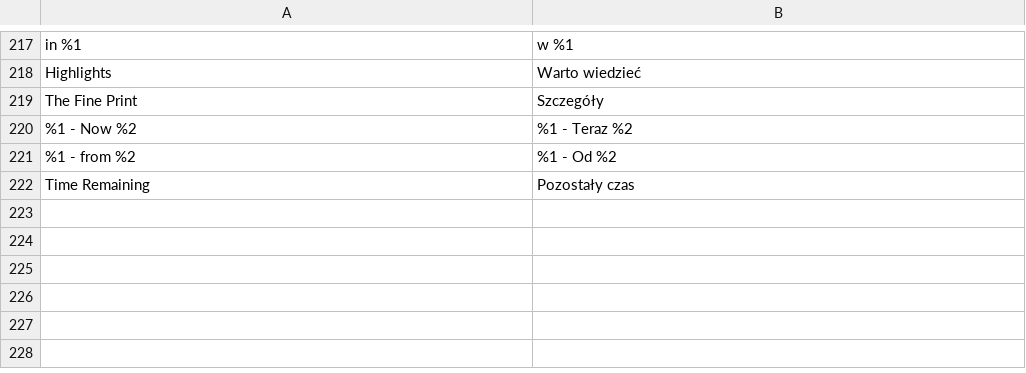
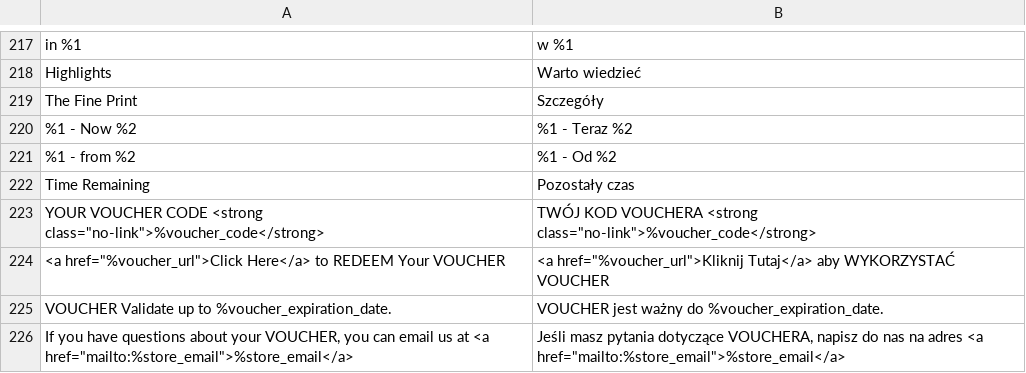
Before and after one commit to mobally/WOWCHER, a CSV file: app/design/frontend/wowcher/default/i18n/pl_PL.csv, drawn as a sheet; only a part is shown, gaps mark what is left out; the diff names each change by its address in the sheet, - before the commit and + after, or states it on an @@ line.

```diff
--- a/app/design/frontend/wowcher/default/i18n/pl_PL.csv
+++ b/app/design/frontend/wowcher/default/i18n/pl_PL.csv
+row 223: YOUR VOUCHER CODE <strong class="no-link">%voucher_code</strong> | TWÓJ KOD VOUCHERA <strong class="no-link">%voucher_code</strong>
+row 224: <a href="%voucher_url">Click Here</a> to REDEEM Your VOUCHER | <a href="%voucher_url">Kliknij Tutaj</a> aby WYKORZYSTAĆ VOUCHER
+row 225: VOUCHER Validate up to %voucher_expiration_date. | VOUCHER jest ważny do %voucher_expiration_date.
+row 226: If you have questions about your VOUCHER, you can email us at <a href="mailto:%store_email">%store_email</a> | Jeśli masz pytania dotyczące VOUCHERA, napisz do nas na adres <a href="mailto:%store_email">%store_email</a>
```
Also changed, not shown: app/design/frontend/wowcher/default/i18n/es_ES.csv, app/design/frontend/wowcher/default/i18n/fr_BE.csv, 1 other file.
